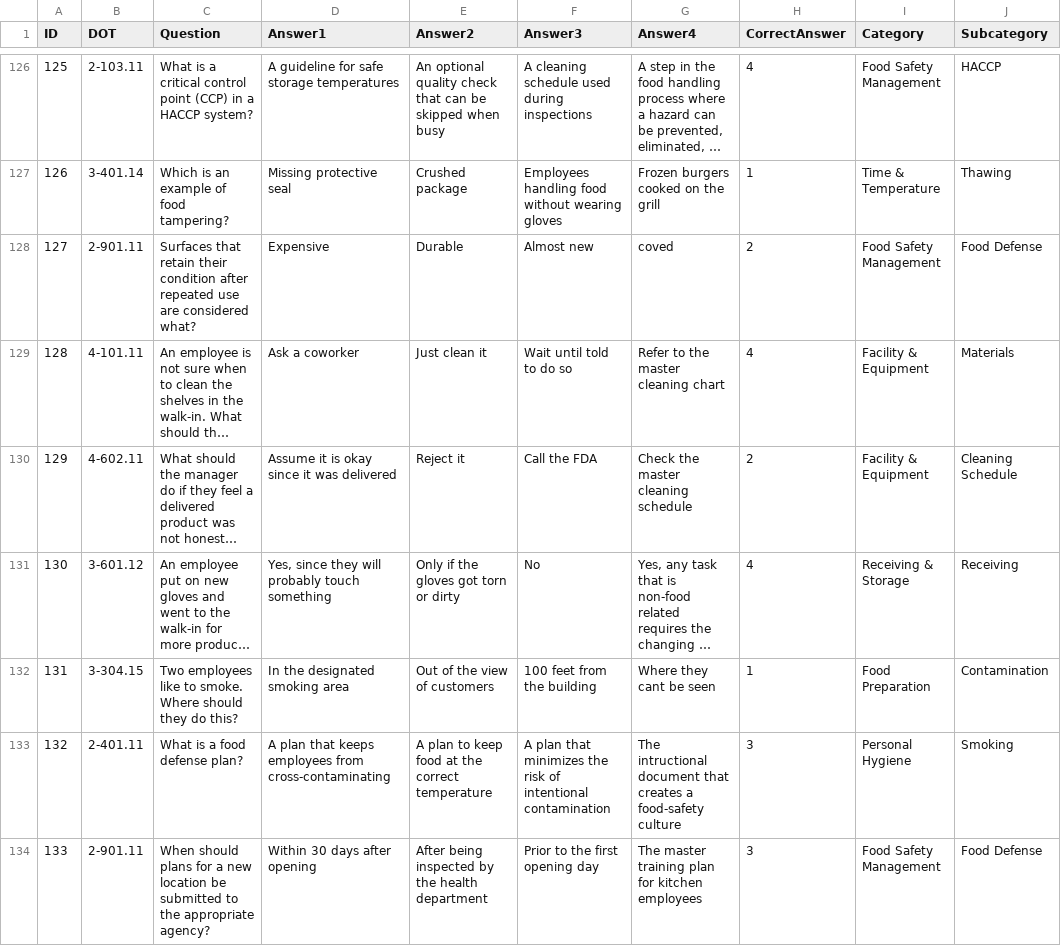
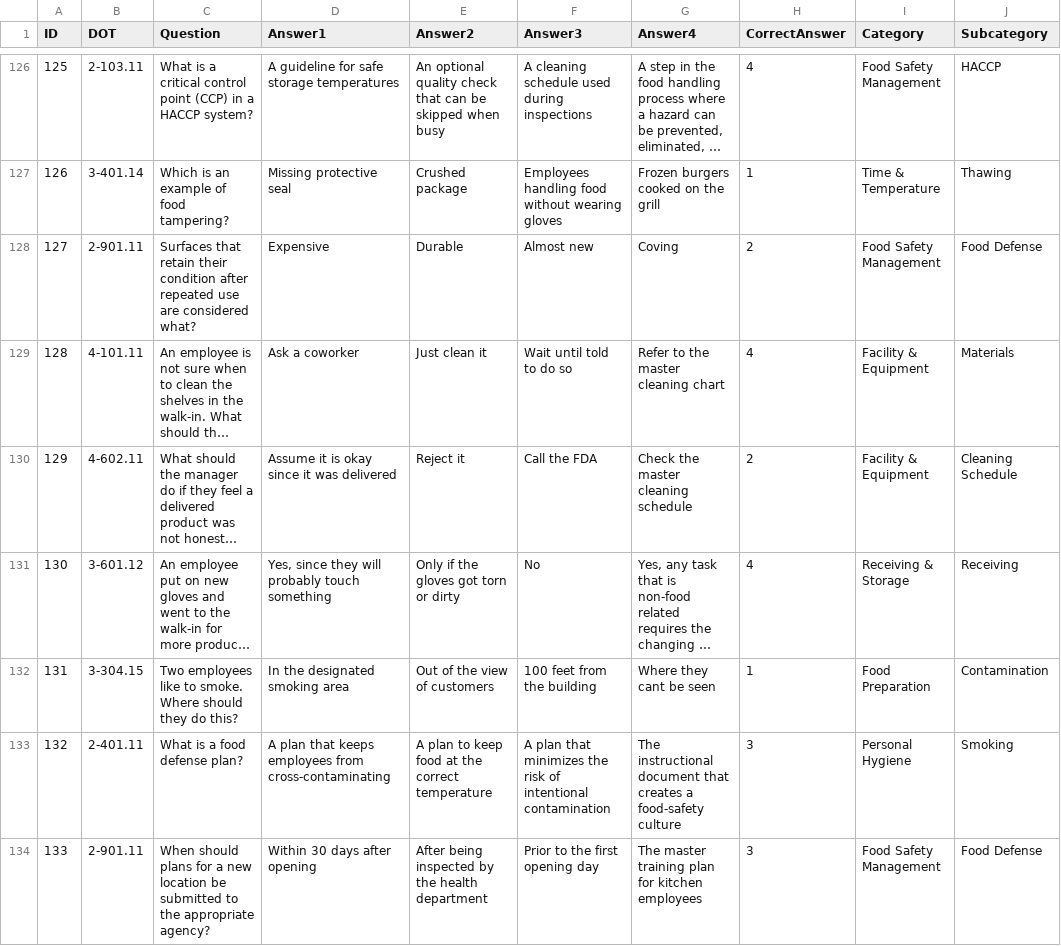
Before and after one commit to novernmanagement-coder/SafePrep_Content, a CSV file: FinalTestQuestions5.csv, drawn as a sheet; only a part is shown, gaps mark what is left out; long unchanged cells end in …; the diff covers the shown part only; the diff names each change by its address in the sheet, - before the commit and + after, or states it on an @@ line.

```diff
--- a/FinalTestQuestions5.csv
+++ b/FinalTestQuestions5.csv
-G128 (Answer4): coved
+G128 (Answer4): Coving
-G133 (Answer4): The intructional document that…
+G133 (Answer4): The instructional document that…
```
Also changed, not shown: 19 edited cells elsewhere in this file, ScenarioDrills.csv.
